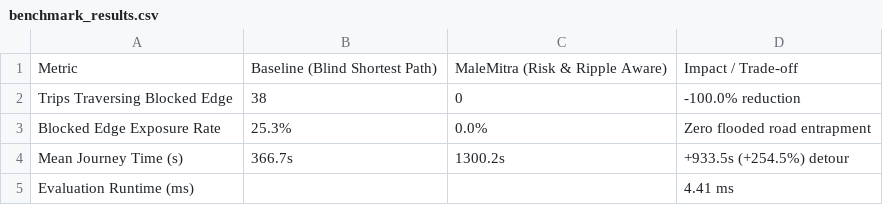
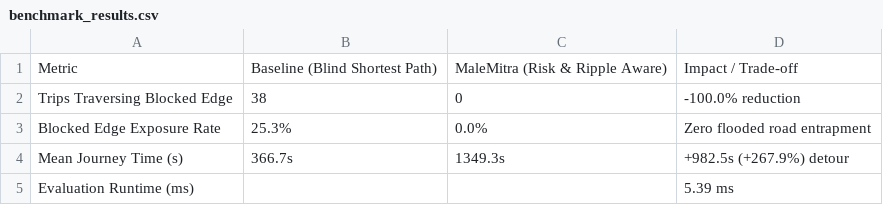
Before and after one commit to sakshit-allumolu/MaleMitra, a CSV file: backend/app/data/benchmark_results.csv, drawn as a sheet.

```diff
--- a/backend/app/data/benchmark_results.csv
+++ b/backend/app/data/benchmark_results.csv
@@ -3,3 +3,3 @@ Trips Traversing Blocked Edge,38,0,-100.0% reduction
 Blocked Edge Exposure Rate,25.3%,0.0%,Zero flooded road entrapment
-Mean Journey Time (s),366.7s,1300.2s,+933.5s (+254.5%) detour
-Evaluation Runtime (ms),,,4.41 ms
+Mean Journey Time (s),366.7s,1349.3s,+982.5s (+267.9%) detour
+Evaluation Runtime (ms),,,5.39 ms
```
Also changed, not shown: 5 other files.
